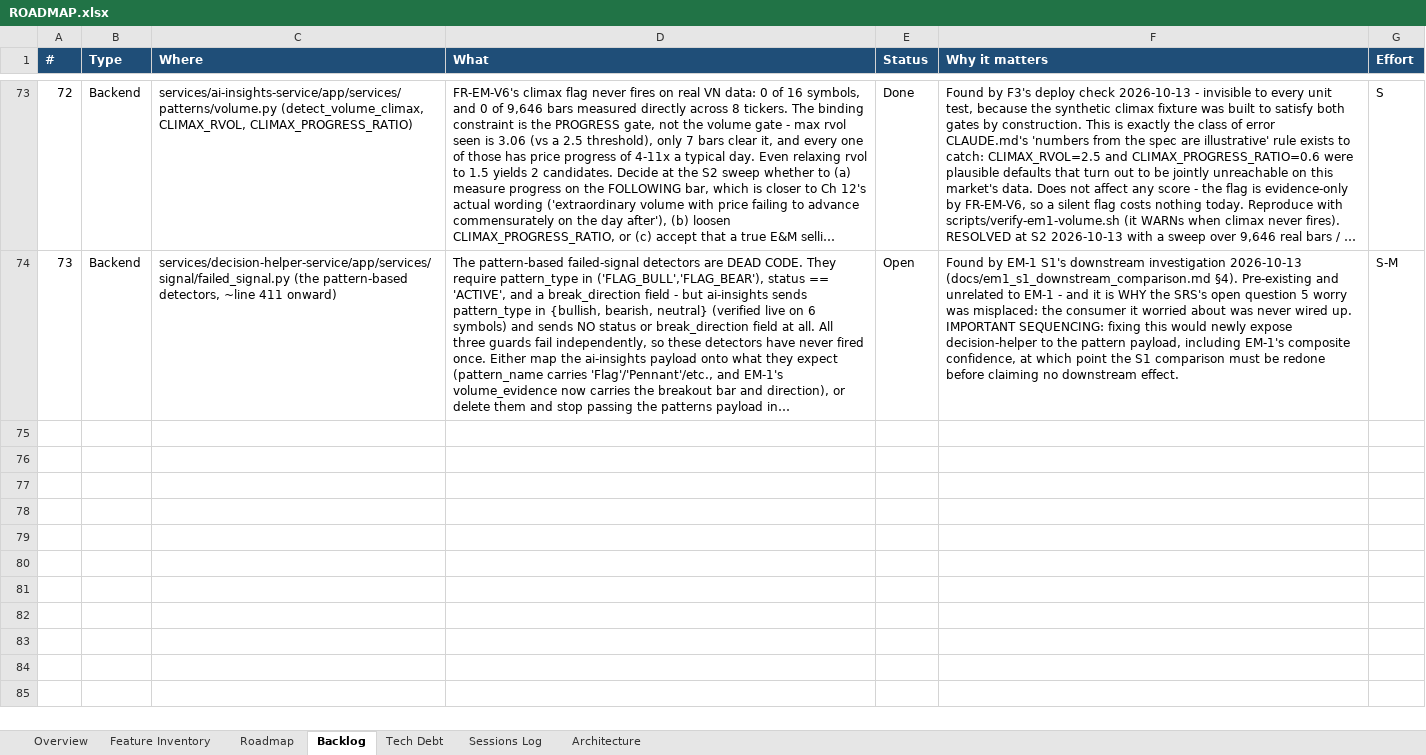
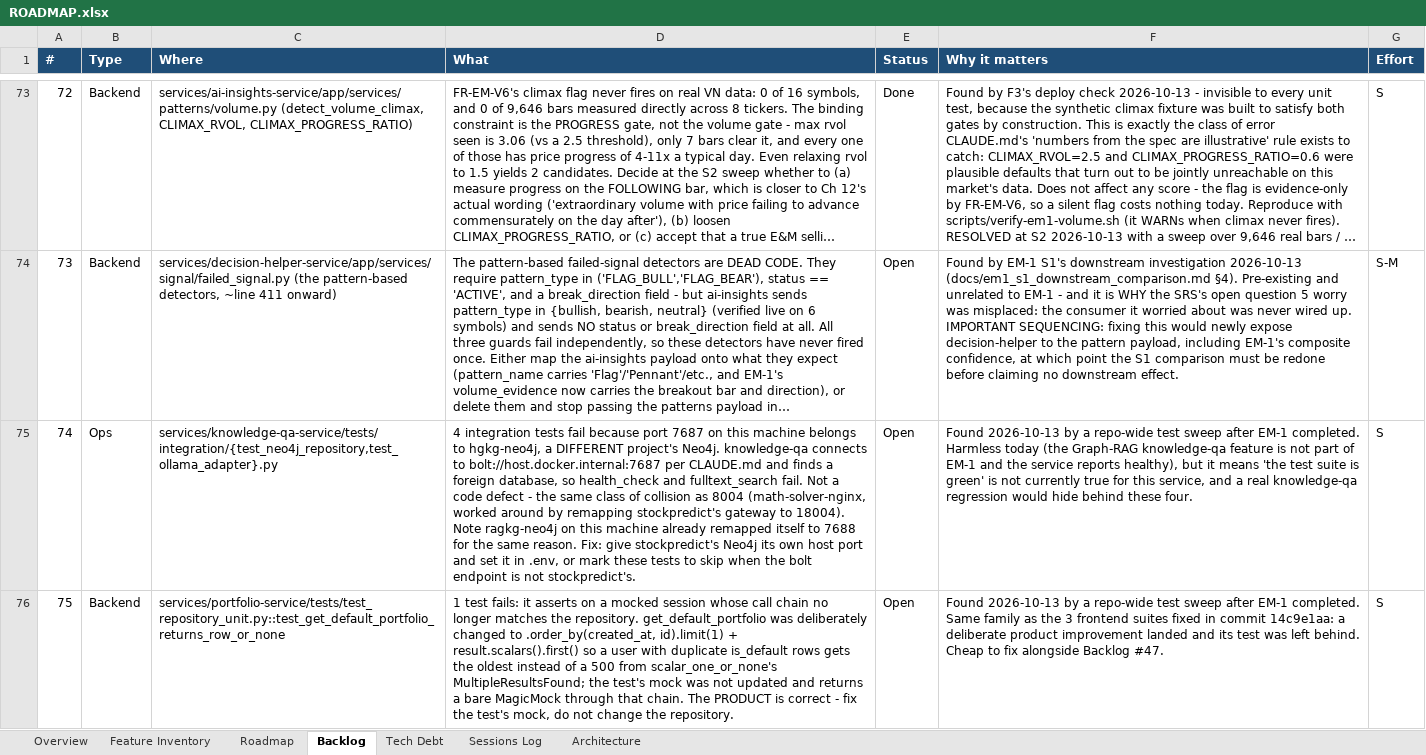
Before and after one commit to Tuanph1970/all_projects, an Excel workbook: stockpredict/ROADMAP.xlsx, sheet Backlog, drawn as a sheet; only a part is shown, gaps mark what is left out; long unchanged cells end in …; values as stored, in another font and other column widths than the file's, no borders; conditional formats not drawn; the diff names each change by its address in the sheet, - before the commit and + after, or states it on an @@ line.

```diff
--- a/stockpredict/ROADMAP.xlsx (sheet Backlog)
+++ b/stockpredict/ROADMAP.xlsx (sheet Backlog)
+row 75: 74 | Ops | services/knowledge-qa-service/tests/integration/{test_neo4j_repository,test_ollama_adapter}.py | 4 integration tests fail because port 7687 on this machine belongs to hgkg-neo4j, a DIFFERENT project's Neo4j. knowledge-qa connects to bolt://host.docker.internal:7687 per CLAUDE.md and finds a foreign database, so health_check and fulltext_search fail. Not a code defect - the same class of collision as 8004 (math-solver-nginx, worked around by remapping stockpredict's gateway to 18004). Note ragkg-neo4j on this machine already remapped itself to 7688 for the same reason. Fix: give stockpredict's Neo4j its own host port and set it in .env, or mark these tests to skip when the bolt endpoint is not stockpredict's. | Open | Found 2026-10-13 by a repo-wide test sweep after EM-1 completed. Harmless today (the Graph-RAG knowledge-qa feature is not part of EM-1 and the service reports healthy), but it means 'the test suite is green' is not currently true for this service, and a real knowledge-qa regression would hide behind these four. | S
+row 76: 75 | Backend | services/portfolio-service/tests/test_repository_unit.py::test_get_default_portfolio_returns_row_or_none | 1 test fails: it asserts on a mocked session whose call chain no longer matches the repository. get_default_portfolio was deliberately changed to .order_by(created_at, id).limit(1) + result.scalars().first() so a user with duplicate is_default rows gets the oldest instead of a 500 from scalar_one_or_none's MultipleResultsFound; the test's mock was not updated and returns a bare MagicMock through that chain. The PRODUCT is correct - fix the test's mock, do not change the repository. | Open | Found 2026-10-13 by a repo-wide test sweep after EM-1 completed. Same family as the 3 frontend suites fixed in commit 14c9e1aa: a deliberate product improvement landed and its test was left behind. Cheap to fix alongside Backlog #47. | S
```
